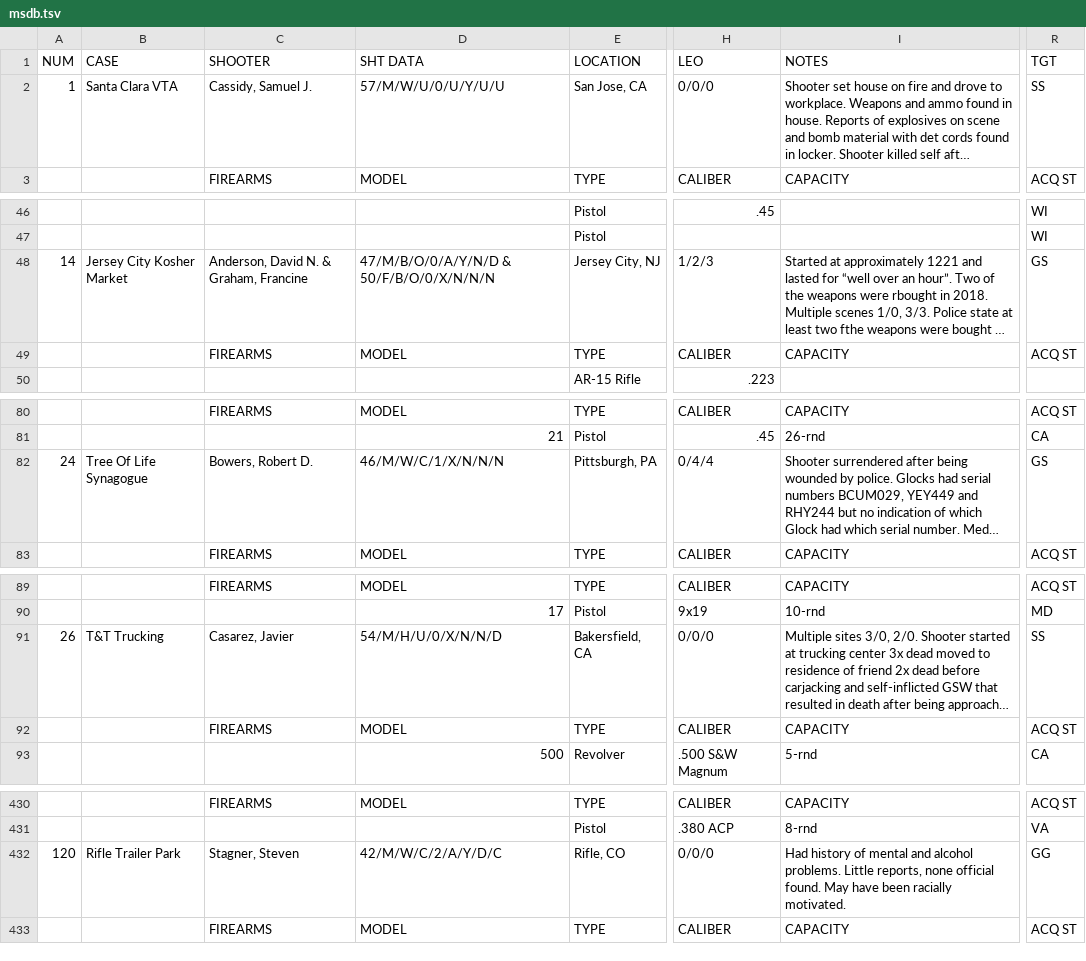
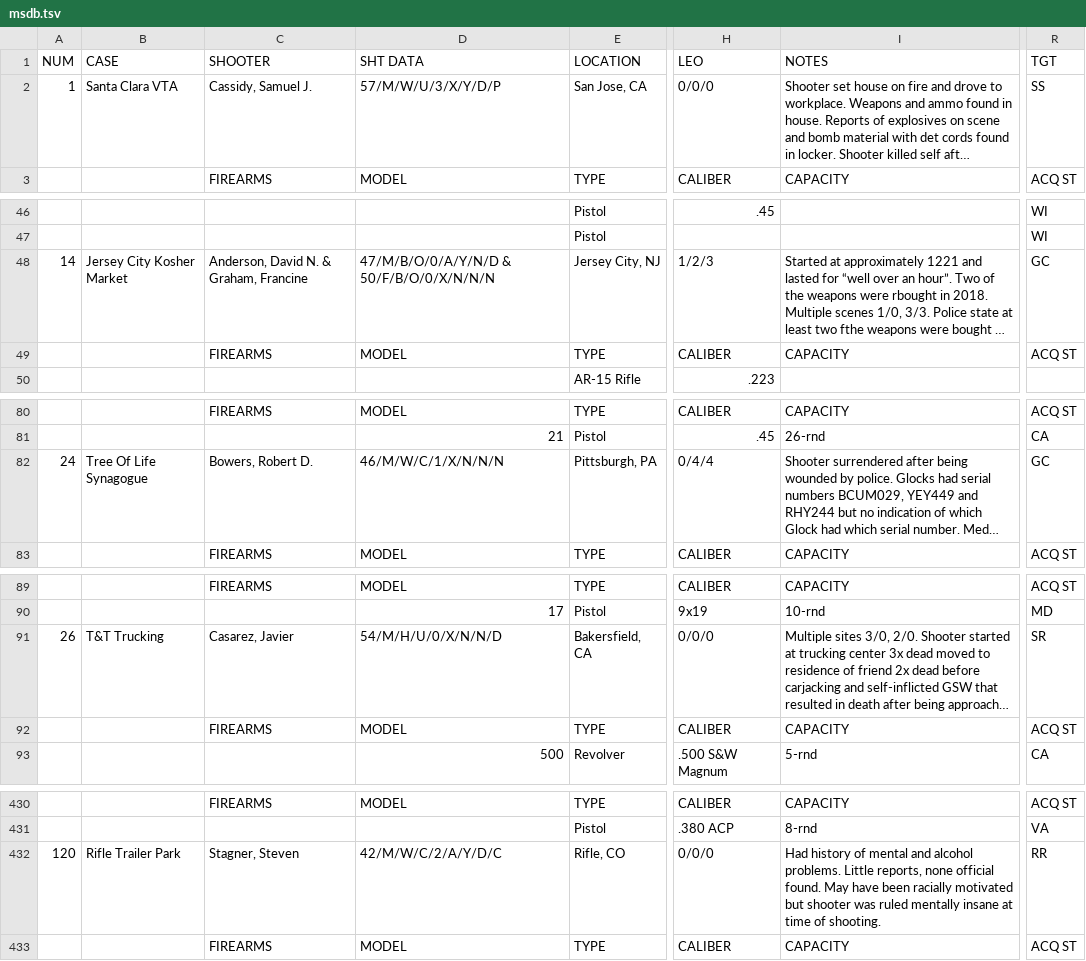
Before and after one commit to D-V-Patterson/PyMSDb, a TSV file: pymsdb/data/msdb.tsv, drawn as a sheet; only a part is shown, gaps mark what is left out; long unchanged cells end in …; the diff covers the shown part only; the diff names each change by its address in the sheet, - before the commit and + after, or states it on an @@ line.

```diff
--- a/pymsdb/data/msdb.tsv
+++ b/pymsdb/data/msdb.tsv
-D2 (SHT DATA): 57/M/W/U/0/U/Y/U/U
+D2 (SHT DATA): 57/M/W/U/3/X/Y/D/P
-R48 (TGT): GS
+R48 (TGT): GC
-R82 (TGT): GS
+R82 (TGT): GC
-R91 (TGT): SS
+R91 (TGT): SR
-I432 (NOTES): …been racially motivated.
+I432 (NOTES): …been racially motivated but shooter was ruled mentally insane at time of shooting.
-R432 (TGT): GG
+R432 (TGT): RR
```
Also changed, not shown: 17 edited cells elsewhere in this file.
